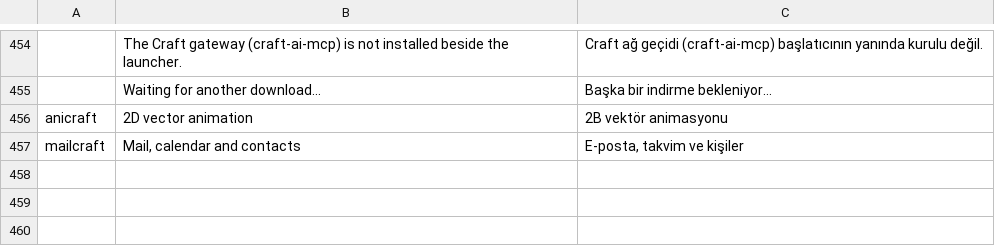
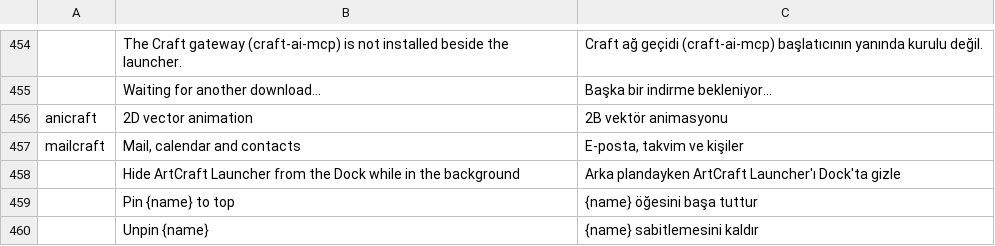
Before and after one commit to storytold/craft-launcher, a TSV file: crates/ui-egui/src/i18n/tr.tsv, drawn as a sheet; only a part is shown, gaps mark what is left out.

Commit message:
Translate UI strings introduced by main integration

```diff
--- a/crates/ui-egui/src/i18n/tr.tsv
+++ b/crates/ui-egui/src/i18n/tr.tsv
@@ -457 +457,4 @@ anicraft	2D vector animation	2B vektör animasyonu
 mailcraft	Mail, calendar and contacts	E-posta, takvim ve kişiler
+	Hide ArtCraft Launcher from the Dock while in the background	Arka plandayken ArtCraft Launcher'ı Dock'ta gizle
+	Pin {name} to top	{name} öğesini başa tuttur
+	Unpin {name}	{name} sabitlemesini kaldır
```
